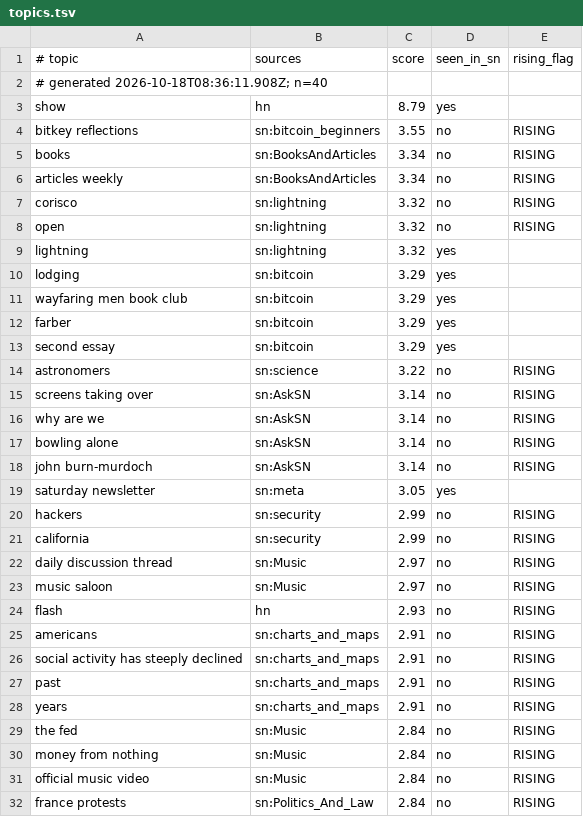
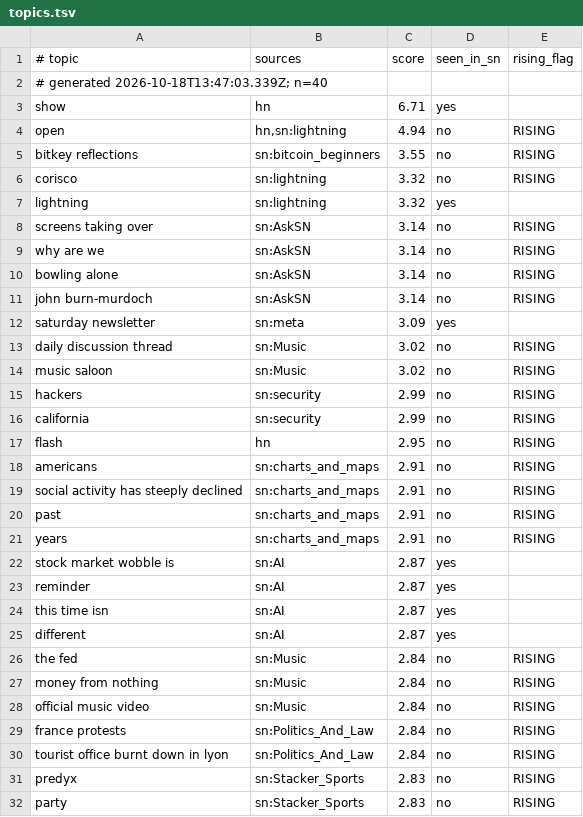
Before and after one commit to TheOnlyXic/sn-monetization-runtime, a TSV file: data/trending/topics.tsv, drawn as a sheet; only a part is shown; the shorter side is filled out with more unchanged rows; the diff covers the shown part only.

```diff
--- a/data/trending/topics.tsv
+++ b/data/trending/topics.tsv
@@ -1,15 +1,8 @@
 # topic	sources	score	seen_in_sn	rising_flag
-# generated 2026-10-18T08:36:11.908Z; n=40
-show	hn	8.79	yes	
+# generated 2026-10-18T13:47:03.339Z; n=40
+show	hn	6.71	yes	
+open	hn,sn:lightning	4.94	no	RISING
 bitkey reflections	sn:bitcoin_beginners	3.55	no	RISING
-books	sn:BooksAndArticles	3.34	no	RISING
-articles weekly	sn:BooksAndArticles	3.34	no	RISING
 corisco	sn:lightning	3.32	no	RISING
-open	sn:lightning	3.32	no	RISING
 lightning	sn:lightning	3.32	yes	
-lodging	sn:bitcoin	3.29	yes	
-wayfaring men book club	sn:bitcoin	3.29	yes	
-farber	sn:bitcoin	3.29	yes	
-second essay	sn:bitcoin	3.29	yes	
-astronomers	sn:science	3.22	no	RISING
 screens taking over	sn:AskSN	3.14	no	RISING
@@ -18,8 +11,8 @@ bowling alone	sn:AskSN	3.14	no	RISING
 john burn-murdoch	sn:AskSN	3.14	no	RISING
-saturday newsletter	sn:meta	3.05	yes	
+saturday newsletter	sn:meta	3.09	yes	
+daily discussion thread	sn:Music	3.02	no	RISING
+music saloon	sn:Music	3.02	no	RISING
 hackers	sn:security	2.99	no	RISING
 california	sn:security	2.99	no	RISING
-daily discussion thread	sn:Music	2.97	no	RISING
-music saloon	sn:Music	2.97	no	RISING
-flash	hn	2.93	no	RISING
+flash	hn	2.95	no	RISING
 americans	sn:charts_and_maps	2.91	no	RISING
@@ -28,2 +21,6 @@ past	sn:charts_and_maps	2.91	no	RISING
 years	sn:charts_and_maps	2.91	no	RISING
+stock market wobble is	sn:AI	2.87	yes	
+reminder	sn:AI	2.87	yes	
+this time isn	sn:AI	2.87	yes	
+different	sn:AI	2.87	yes	
 the fed	sn:Music	2.84	no	RISING
```
Also changed, not shown: 4 added rows and 1 removed row elsewhere in this file.
